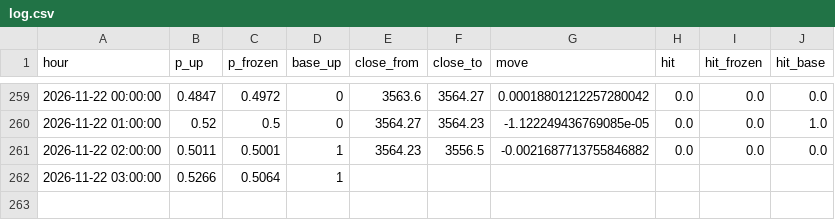
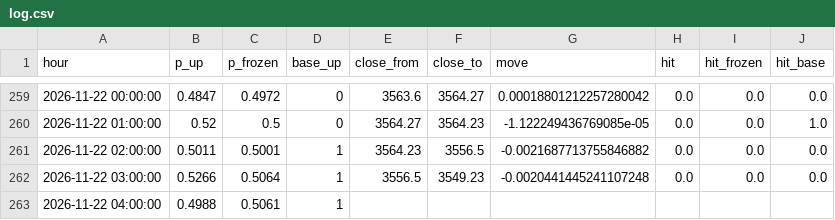
Before and after one commit to SheikhSakhi/T-Killer-BTC, a CSV file: data/hourly/log.csv, drawn as a sheet; only a part is shown, gaps mark what is left out.

```diff
--- a/data/hourly/log.csv
+++ b/data/hourly/log.csv
@@ -261,2 +261,3 @@ hour,p_up,p_frozen,base_up,close_from,close_to,move,hit,hit_frozen,hit_base
 2026-11-22 02:00:00,0.5011,0.5001,1,3564.23,3556.5,-0.0021687713755846882,0.0,0.0,0.0
-2026-11-22 03:00:00,0.5266,0.5064,1,,,,,,
+2026-11-22 03:00:00,0.5266,0.5064,1,3556.5,3549.23,-0.0020441445241107248,0.0,0.0,0.0
+2026-11-22 04:00:00,0.4988,0.5061,1,,,,,,
```
Also changed, not shown: data/hourly/book.csv, 2 other files.
